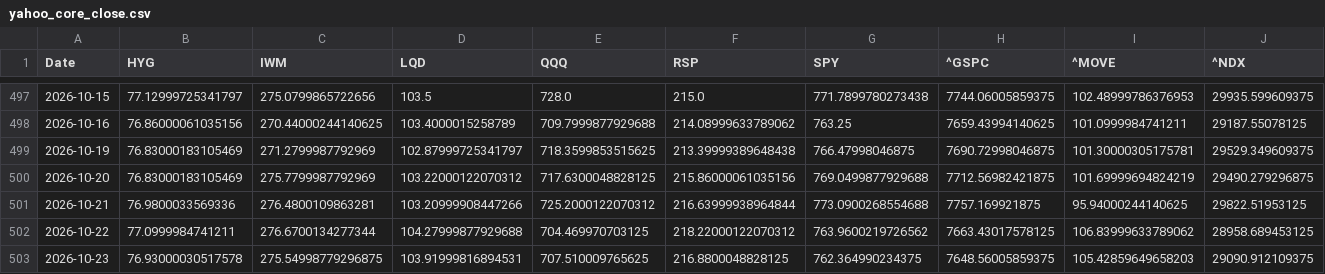
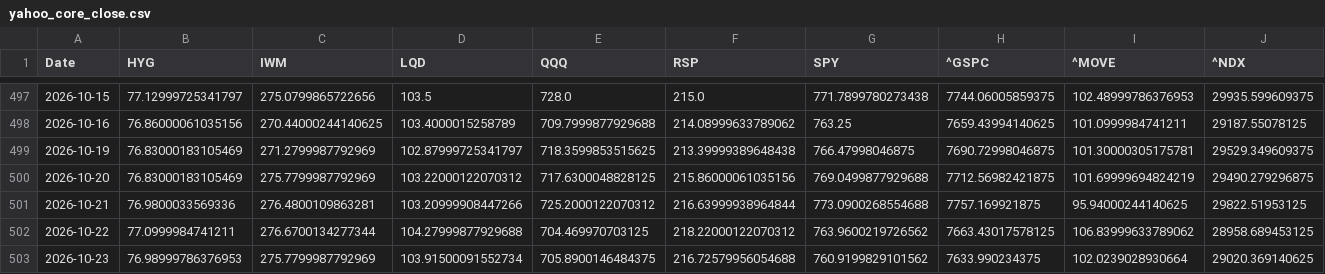
Before and after one commit to lzk00099/Buy-the-dip-tracker, a CSV file: cache/yahoo_core_close.csv, drawn as a sheet; only a part is shown, gaps mark what is left out.

```diff
--- a/cache/yahoo_core_close.csv
+++ b/cache/yahoo_core_close.csv
@@ -502,2 +502,2 @@ Date,HYG,IWM,LQD,QQQ,RSP,SPY,^GSPC,^MOVE,^NDX
 2026-10-22,77.0999984741211,276.6700134277344,104.27999877929688,704.469970703125,218.22000122070312,763.9600219726562,7663.43017578125,106.83999633789062,28958.689453125
-2026-10-23,76.93000030517578,275.54998779296875,103.91999816894531,707.510009765625,216.8800048828125,762.364990234375,7648.56005859375,105.42859649658203,29090.912109375
+2026-10-23,76.98999786376953,275.7799987792969,103.91500091552734,705.8900146484375,216.72579956054688,760.9199829101562,7633.990234375,102.0239028930664,29020.369140625
```
Also changed, not shown: 4 other files.
